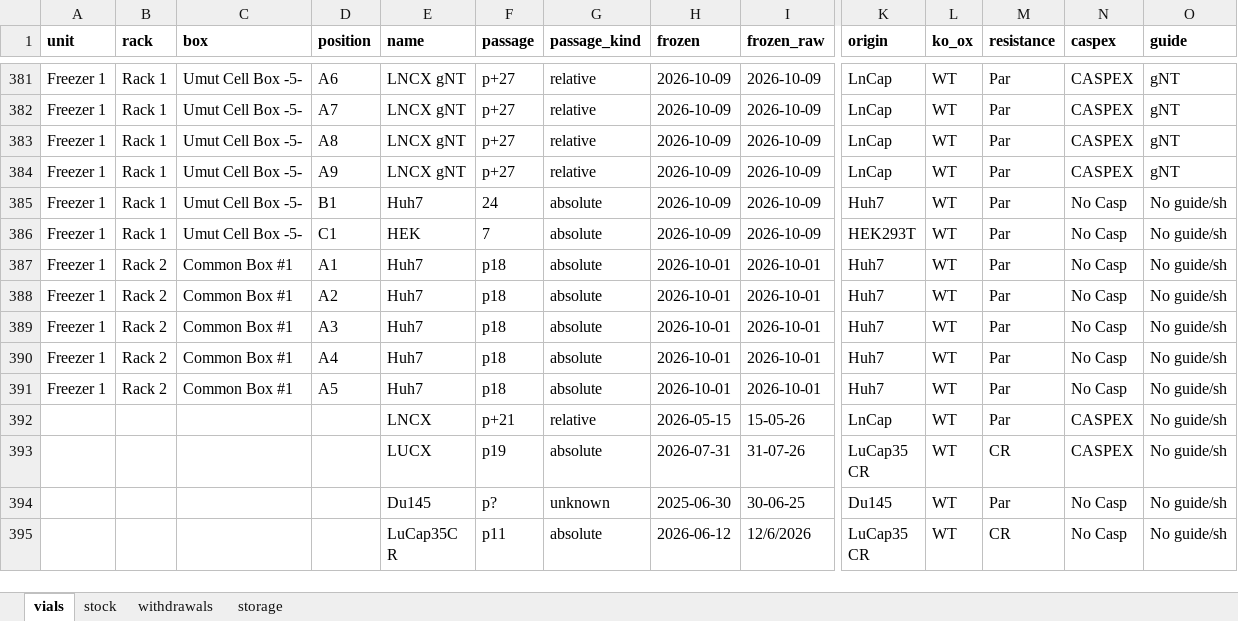
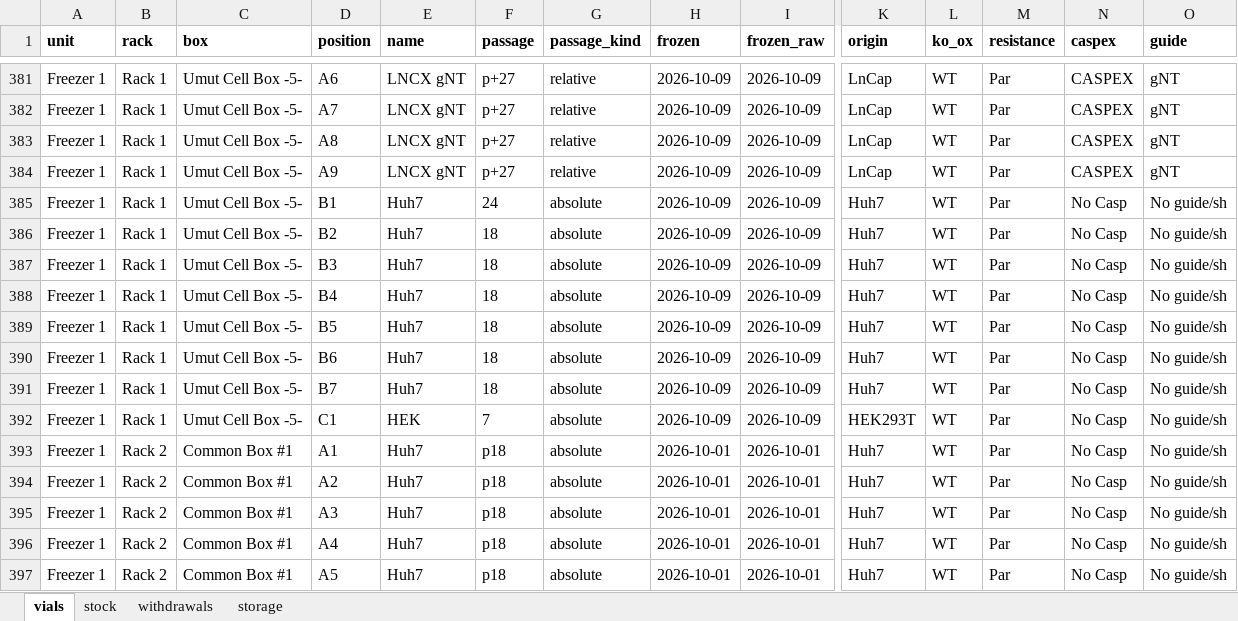
Before and after one commit to ucagiral/cagiral-schedule, an Excel workbook: cellstocks/data/umut.xlsx, sheet vials, drawn as a sheet; only a part is shown, gaps mark what is left out; the shorter side is filled out with more unchanged rows; values as stored, in another font and other column widths than the file's, no borders; rows hold the shown columns only; the diff names each change by its address in the sheet, - before the commit and + after, or states it on an @@ line.

Commit message:
Add 6 × Huh7 from Umut

```diff
--- a/cellstocks/data/umut.xlsx (sheet vials)
+++ b/cellstocks/data/umut.xlsx (sheet vials)
+row 386: Freezer 1 | Rack 1 | Umut Cell Box -5- | B2 | Huh7 | 18 | absolute | 2026-10-09 | 2026-10-09 | Huh7 | WT | Par | No Casp | No guide/sh
+row 387: Freezer 1 | Rack 1 | Umut Cell Box -5- | B3 | Huh7 | 18 | absolute | 2026-10-09 | 2026-10-09 | Huh7 | WT | Par | No Casp | No guide/sh
+row 388: Freezer 1 | Rack 1 | Umut Cell Box -5- | B4 | Huh7 | 18 | absolute | 2026-10-09 | 2026-10-09 | Huh7 | WT | Par | No Casp | No guide/sh
+row 389: Freezer 1 | Rack 1 | Umut Cell Box -5- | B5 | Huh7 | 18 | absolute | 2026-10-09 | 2026-10-09 | Huh7 | WT | Par | No Casp | No guide/sh
+row 390: Freezer 1 | Rack 1 | Umut Cell Box -5- | B6 | Huh7 | 18 | absolute | 2026-10-09 | 2026-10-09 | Huh7 | WT | Par | No Casp | No guide/sh
+row 391: Freezer 1 | Rack 1 | Umut Cell Box -5- | B7 | Huh7 | 18 | absolute | 2026-10-09 | 2026-10-09 | Huh7 | WT | Par | No Casp | No guide/sh
```
Also changed, not shown: sheet stock, sheet storage, 1 other file.
